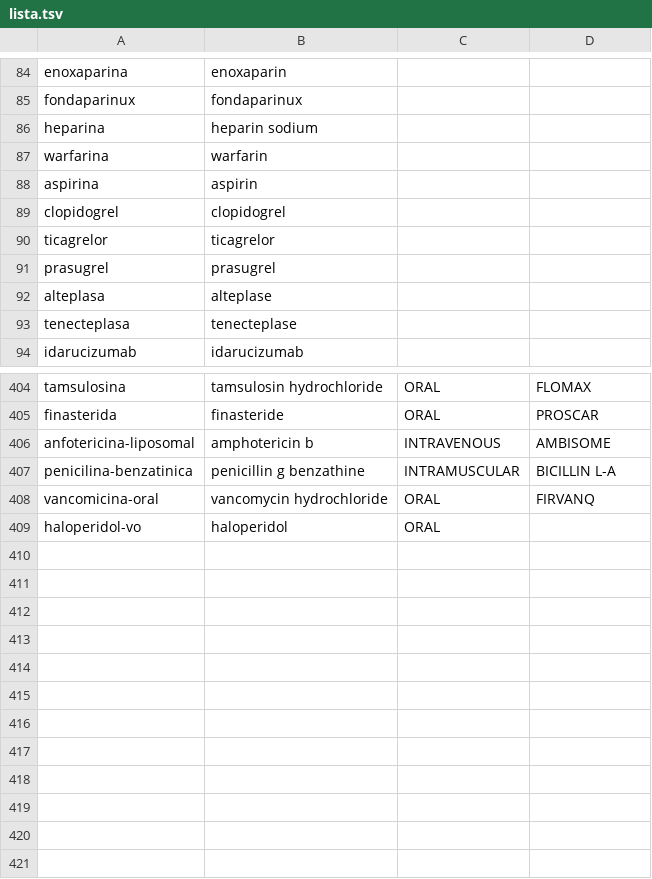
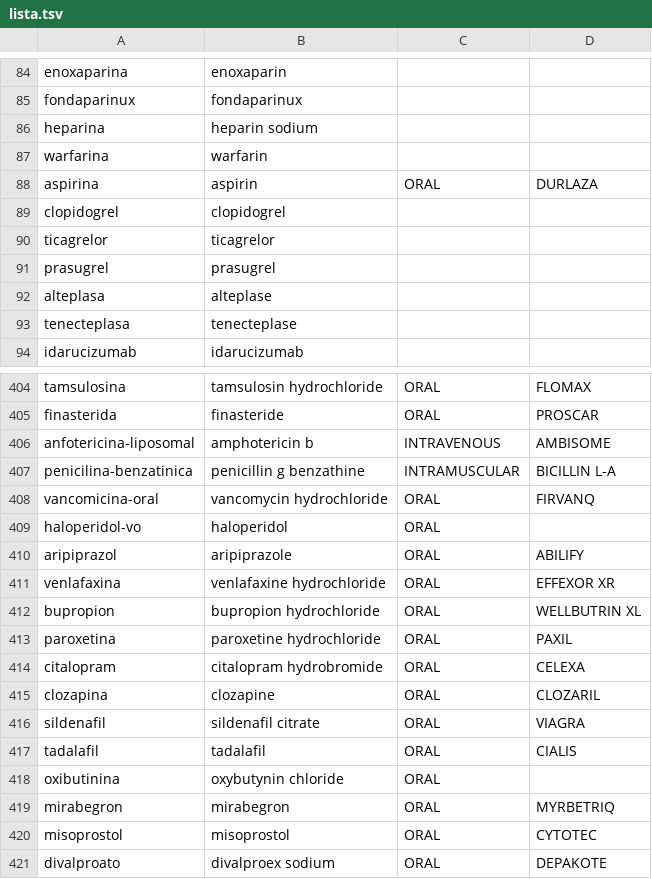
Before and after one commit to medenresumen-netizen/Medicina-en-resumen, a TSV file: lista.tsv, drawn as a sheet; only a part is shown, gaps mark what is left out.

```diff
--- a/lista.tsv
+++ b/lista.tsv
@@ -87,3 +87,3 @@ heparina	heparin sodium
 warfarina	warfarin		
-aspirina	aspirin		
+aspirina	aspirin	ORAL	DURLAZA
 clopidogrel	clopidogrel		
@@ -409 +409,13 @@ vancomicina-oral	vancomycin hydrochloride	ORAL	FIRVANQ
 haloperidol-vo	haloperidol	ORAL	
+aripiprazol	aripiprazole	ORAL	ABILIFY
+venlafaxina	venlafaxine hydrochloride	ORAL	EFFEXOR XR
+bupropion	bupropion hydrochloride	ORAL	WELLBUTRIN XL
+paroxetina	paroxetine hydrochloride	ORAL	PAXIL
+citalopram	citalopram hydrobromide	ORAL	CELEXA
+clozapina	clozapine	ORAL	CLOZARIL
+sildenafil	sildenafil citrate	ORAL	VIAGRA
+tadalafil	tadalafil	ORAL	CIALIS
+oxibutinina	oxybutynin chloride	ORAL	
+mirabegron	mirabegron	ORAL	MYRBETRIQ
+misoprostol	misoprostol	ORAL	CYTOTEC
+divalproato	divalproex sodium	ORAL	DEPAKOTE
```
